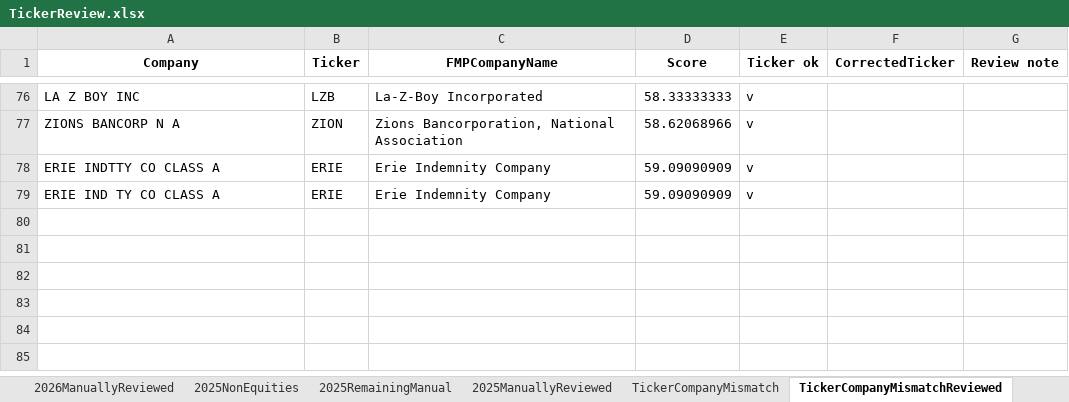
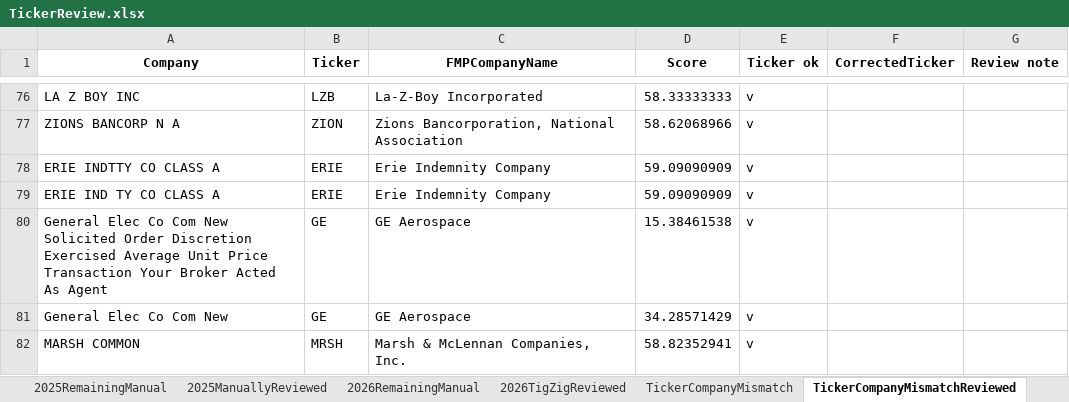
Before and after one commit to Steven-McQueen/MasterDataHandling, an Excel workbook: 2) Trades/TickerReview.xlsx, sheet TickerCompanyMismatchReviewed, drawn as a sheet; only a part is shown, gaps mark what is left out; values as stored, in another font and other column widths than the file's, no borders; conditional formats not drawn; the diff names each change by its address in the sheet, - before the commit and + after, or states it on an @@ line.

Commit message:
Step 2: 2026 trades from TigZig, QuiverQuant as ticker lookup only
QuiverQuant's 2026 file lacks the filing of Jun 25, 2026 (part 1), which
holds every trade of April 2026 (1,375 rows). Outside April the two
providers carry the same trades. The trades of both years now come from
TigZig; the QuiverQuant file only supplies Company -> Ticker pairs.

- TradesCleaning.ipynb: reads RawData/Trump_trades_2026_RAW (tigzig).csv;
  new sections 2.8-2.9 map the 2026 rows with the 2025 passes; stops when
  a company (2.9) or a flagged ticker/company pair (4.8) has no decision;
  "with due bills" no longer counts as a bond (7 share sales return).
- TickerReview.xlsx: new sheets 2026RemainingManual and 2026TigZigReviewed
  (34 companies, reviewed by Andreas 2026-11-12); three rows added to
  TickerCompanyMismatchReviewed.
- Result: Trades 27,628 -> 28,957 rows (April 2026: 1,323), 1,620 tickers
  (BNL in, FSBW out); purchases.csv 18,797 -> 19,505 lots; PurchasesMerged
  17,724 -> 18,377. 2025 rows unchanged. All section 5.6 checks pass.
- Backup_2026-11-12/: files from before the change, and OldVsNew_2026.xlsx
  with the 42 rows that differ outside April and why.
- README (sources, Step 2, pipeline diagram) and FolderOverview updated.

To do next (not rerun here, still on the old purchase table):
Step 3 prices and returns (BNL and CDE have no prices yet), Step 4
company.db (lacks BNL), then Steps 5.2 and 6-11. README counts from those
steps are still the old ones. Not checked against the filing PDFs: 14
trades the two providers date differently, and one Versigent purchase
QuiverQuant lists twice.

```diff
--- a/2) Trades/TickerReview.xlsx (sheet TickerCompanyMismatchReviewed)
+++ b/2) Trades/TickerReview.xlsx (sheet TickerCompanyMismatchReviewed)
+sheet tab: 2026RemainingManual
+sheet tab: 2026TigZigReviewed
+row 80: General Elec Co Com New Solicited Order Discretion Exercised Average Unit Price Transaction Your Broker Acted As Agent | GE | GE Aerospace | 15.38461538 | v
+row 81: General Elec Co Com New | GE | GE Aerospace | 34.28571429 | v
+row 82: MARSH COMMON | MRSH | Marsh & McLennan Companies, Inc. | 58.82352941 | v
```
Also changed, not shown: sheet 2026NonEquities, sheet TickerCompanyMismatch, sheet TickerRenames, 2) Trades/RawData/FMP_company_names.xlsx, 11 other files.
